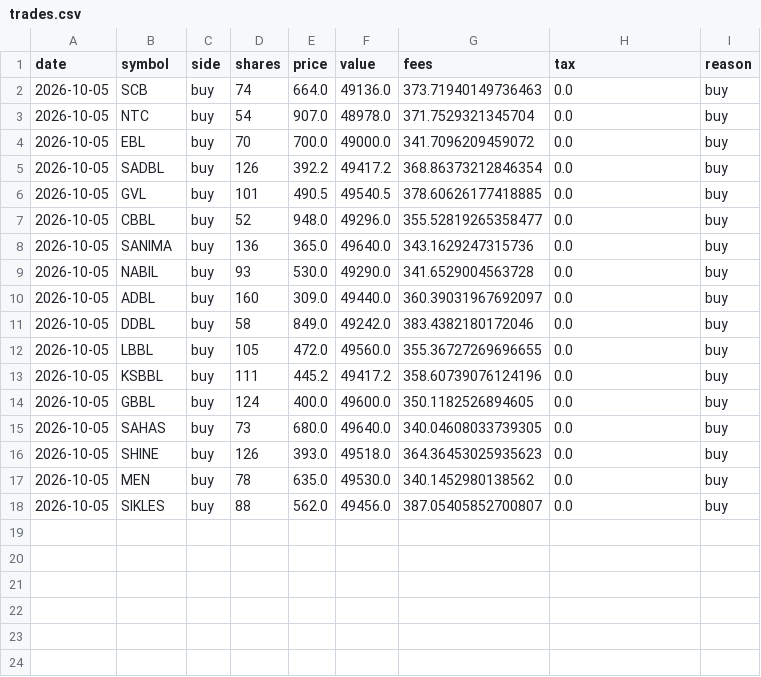
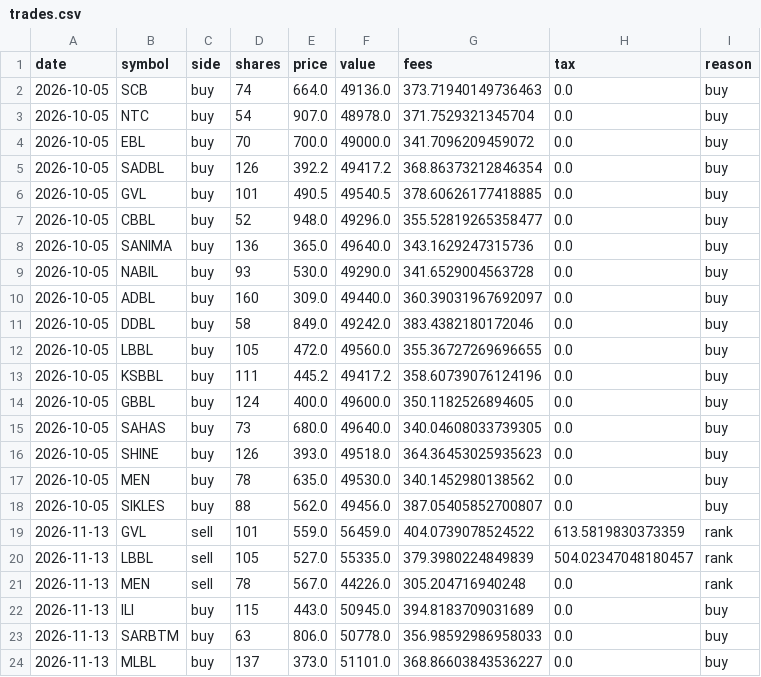
Before and after one commit to Sunilaryal18/Nepse-Kronos, a CSV file: reports/paper/trades.csv, drawn as a sheet; the diff names each change by its address in the sheet, - before the commit and + after, or states it on an @@ line.

```diff
--- a/reports/paper/trades.csv
+++ b/reports/paper/trades.csv
+row 19: 2026-11-13 | GVL | sell | 101 | 559.0 | 56459.0 | 404.0739078524522 | 613.5819830373359 | rank
+row 20: 2026-11-13 | LBBL | sell | 105 | 527.0 | 55335.0 | 379.3980224849839 | 504.02347048180457 | rank
+row 21: 2026-11-13 | MEN | sell | 78 | 567.0 | 44226.0 | 305.204716940248 | 0.0 | rank
+row 22: 2026-11-13 | ILI | buy | 115 | 443.0 | 50945.0 | 394.8183709031689 | 0.0 | buy
+row 23: 2026-11-13 | SARBTM | buy | 63 | 806.0 | 50778.0 | 356.98592986958033 | 0.0 | buy
+row 24: 2026-11-13 | MLBL | buy | 137 | 373.0 | 51101.0 | 368.86603843536227 | 0.0 | buy
```
Also changed, not shown: 2 other files.
